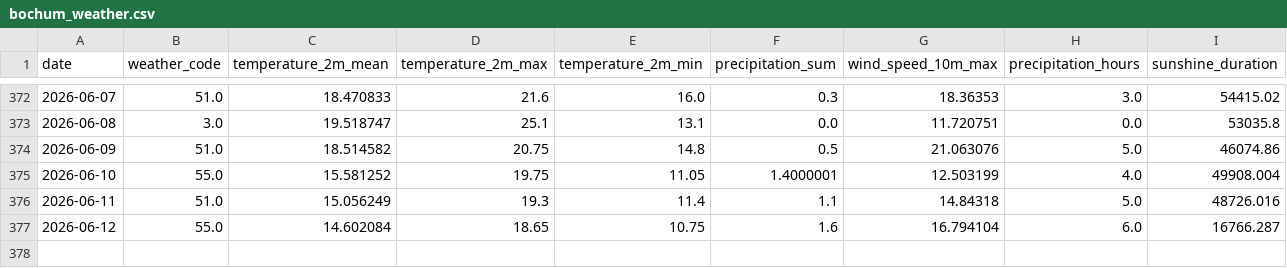
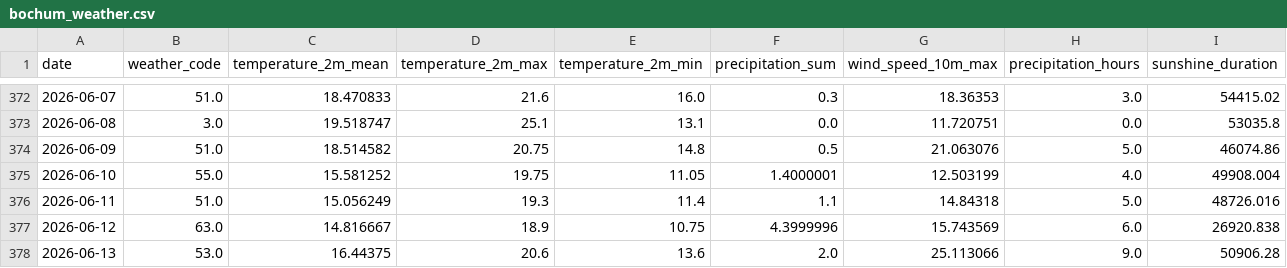
Before and after one commit to fischer-jonas/bbq-tableau, a CSV file: bochum_weather.csv, drawn as a sheet; only a part is shown, gaps mark what is left out.

Commit message:
Daily weather update

```diff
--- a/bochum_weather.csv
+++ b/bochum_weather.csv
@@ -376,2 +376,3 @@ date,weather_code,temperature_2m_mean,temperature_2m_max,temperature_2m_min,prec
 2026-06-11,51.0,15.056249,19.3,11.4,1.1,14.84318,5.0,48726.016
-2026-06-12,55.0,14.602084,18.65,10.75,1.6,16.794104,6.0,16766.287
+2026-06-12,63.0,14.816667,18.9,10.75,4.3999996,15.743569,6.0,26920.838
+2026-06-13,53.0,16.44375,20.6,13.6,2.0,25.113066,9.0,50906.28
```
